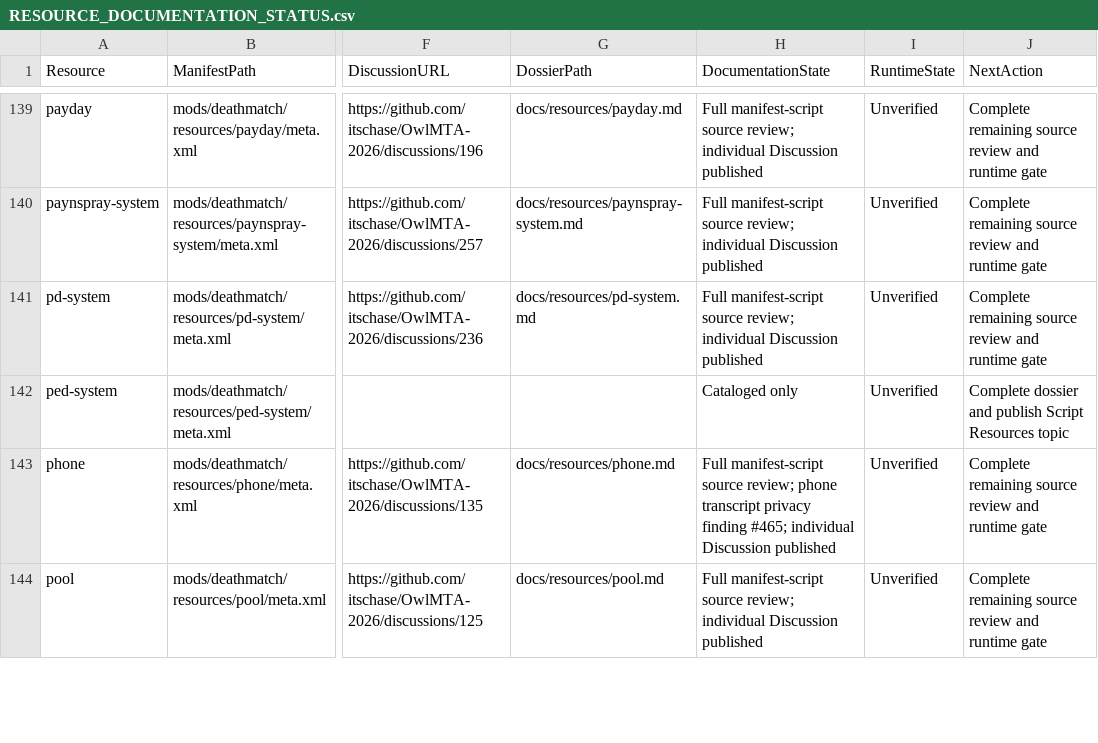
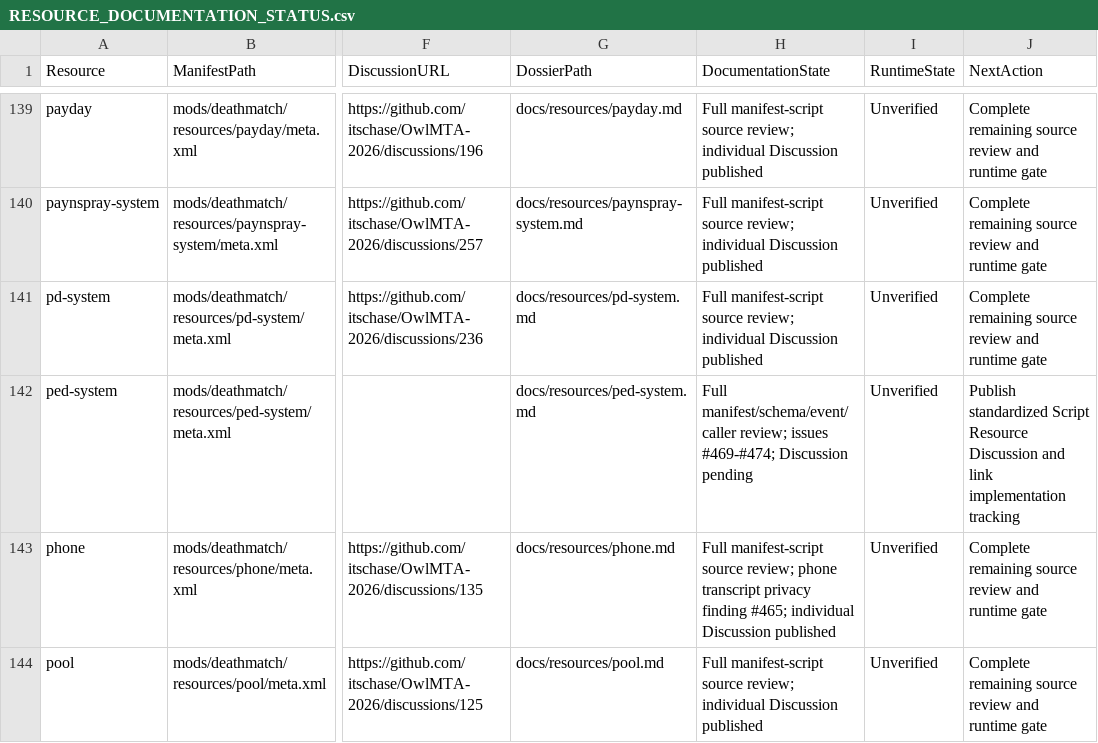
Before and after one commit to itschase/OwlMTA-2026, a CSV file: RESOURCE_DOCUMENTATION_STATUS.csv, drawn as a sheet; only a part is shown, gaps mark what is left out; the diff names each change by its address in the sheet, - before the commit and + after, or states it on an @@ line.

Commit message:
docs: audit shared ped system

```diff
--- a/RESOURCE_DOCUMENTATION_STATUS.csv
+++ b/RESOURCE_DOCUMENTATION_STATUS.csv
-G142 (DossierPath): (empty)
+G142 (DossierPath): docs/resources/ped-system.md
-H142 (DocumentationState): Cataloged only
+H142 (DocumentationState): Full manifest/schema/event/caller review; issues #469-#474; Discussion pending
-J142 (NextAction): Complete dossier and publish Script Resources topic
+J142 (NextAction): Publish standardized Script Resource Discussion and link implementation tracking
```
Also changed, not shown: 4 other files.
